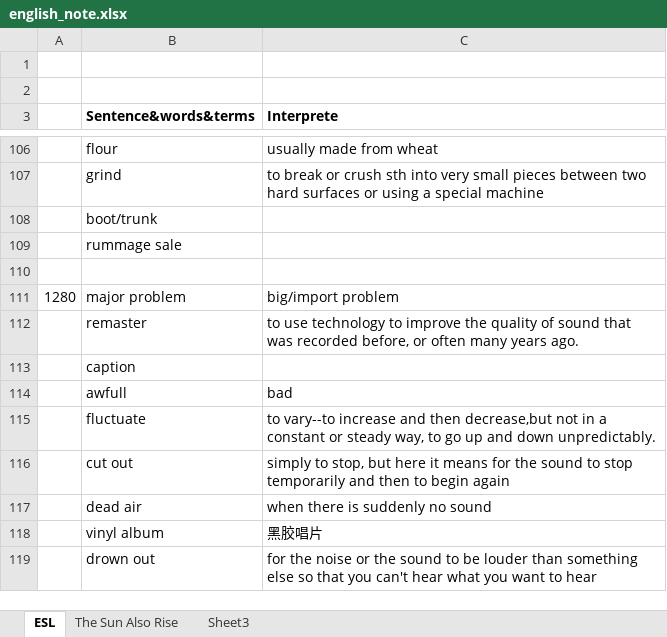
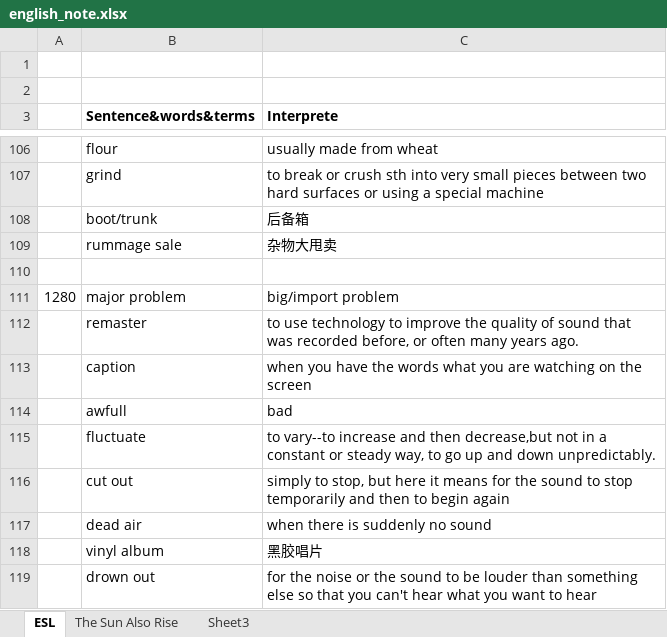
Before and after one commit to tsinghong/learning_note, an Excel workbook: english_note.xlsx, sheet ESL, drawn as a sheet; only a part is shown, gaps mark what is left out; values as stored, in another font and other column widths than the file's, no borders; the diff covers the shown part only; the diff names each change by its address in the sheet, - before the commit and + after, or states it on an @@ line.

```diff
--- a/english_note.xlsx (sheet ESL)
+++ b/english_note.xlsx (sheet ESL)
-C108 (Interprete): (empty)
+C108 (Interprete): 后备箱
-C109 (Interprete): (empty)
+C109 (Interprete): 杂物大甩卖
-C113 (Interprete): (empty)
+C113 (Interprete): when you have the words what you are watching on the screen
```
Also changed, not shown: 43 added rows and row numbers in column A elsewhere in this sheet, 3 other files.
